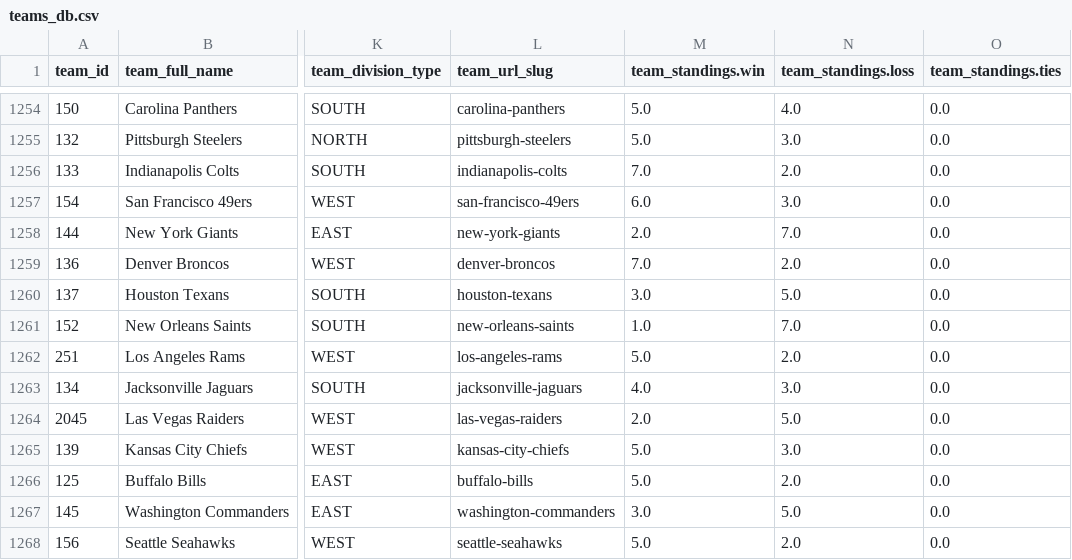
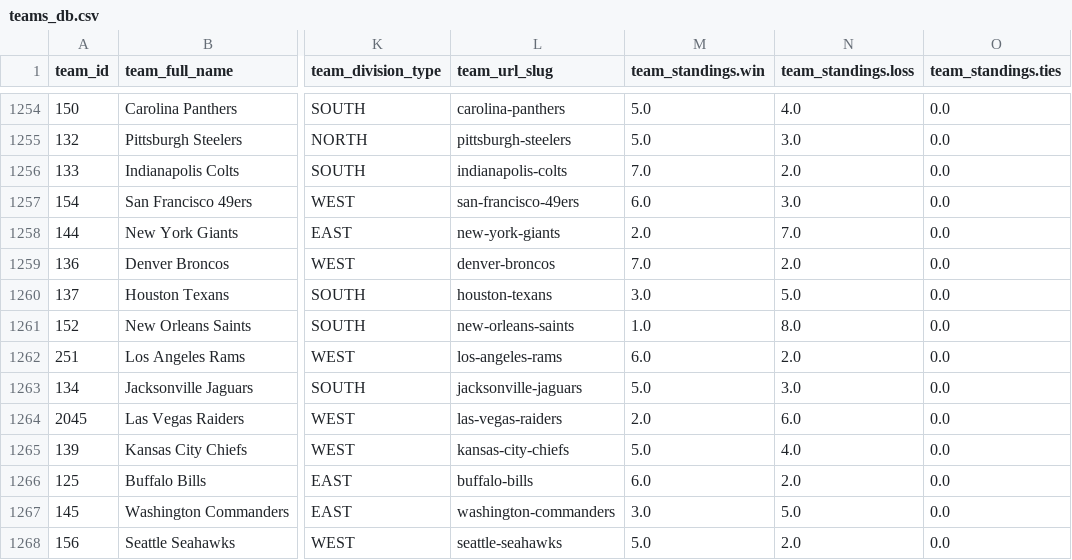
Before and after one commit to aaroncolesmith/data_action_network_clean, a CSV file: data/teams_db.csv, drawn as a sheet; only a part is shown, gaps mark what is left out; the diff names each change by its address in the sheet, - before the commit and + after, or states it on an @@ line.

Commit message:
Update data

```diff
--- a/data/teams_db.csv
+++ b/data/teams_db.csv
-N1261 (team_standings.loss): 7.0
+N1261 (team_standings.loss): 8.0
-M1262 (team_standings.win): 5.0
+M1262 (team_standings.win): 6.0
-M1263 (team_standings.win): 4.0
+M1263 (team_standings.win): 5.0
-N1264 (team_standings.loss): 5.0
+N1264 (team_standings.loss): 6.0
-N1265 (team_standings.loss): 3.0
+N1265 (team_standings.loss): 4.0
-M1266 (team_standings.win): 5.0
+M1266 (team_standings.win): 6.0
```
Also changed, not shown: 5 other files.
